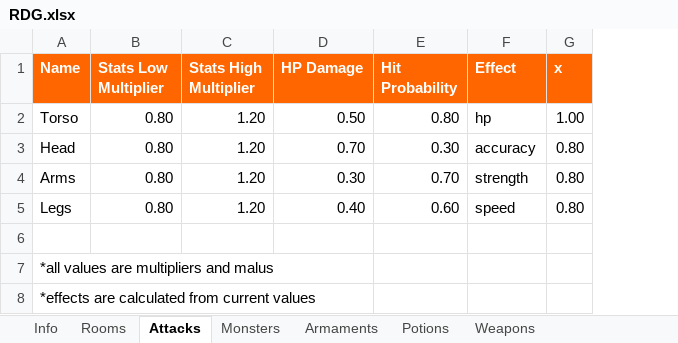
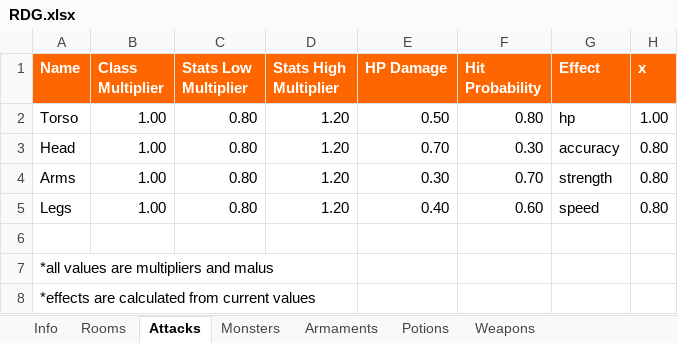
Before and after one commit to DeathTheFreaky/RDG, an Excel workbook: RDG/config/RDG.xlsx, sheet Attacks, drawn as a sheet; values as stored, in another font and other column widths than the file's, no borders; table styles not drawn; the diff names each change by its address in the sheet, - before the commit and + after, or states it on an @@ line.

Commit message:
adapted config Files -> added Class Multiplier to Attacks for balancing, changed all big and small images to singlesize Image

```diff
--- a/RDG/config/RDG.xlsx (sheet Attacks)
+++ b/RDG/config/RDG.xlsx (sheet Attacks)
+column B (Class Multiplier), rows 2-5: all 1.00
```
Also changed, not shown: sheet Monsters, sheet Weapons, sheet Potions, sheet Armaments, 27 other files.
